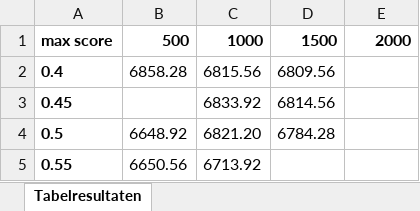
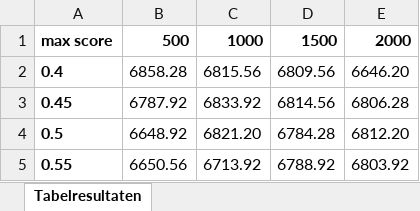
Before and after one commit to Sebastiaanvdeursen/Team-Trein, an Excel workbook: experimentatie resultaten/simulated annealing/Tabelresultaten.xlsx, sheet Tabelresultaten, drawn as a sheet; values as stored, in another font and other column widths than the file's, no borders; the diff names each change by its address in the sheet, - before the commit and + after, or states it on an @@ line.

Commit message:
Eerste ronde experimentatie af

```diff
--- a/experimentatie resultaten/simulated annealing/Tabelresultaten.xlsx (sheet Tabelresultaten)
+++ b/experimentatie resultaten/simulated annealing/Tabelresultaten.xlsx (sheet Tabelresultaten)
-E2: (empty)
+E2: 6646.20
-B3: (empty)
+B3: 6787.92
-E3: (empty)
+E3: 6806.28
-E4: (empty)
+E4: 6812.20
-D5: (empty)
+D5: 6788.92
-E5: (empty)
+E5: 6803.92
```
Also changed, not shown: 5 other files.
